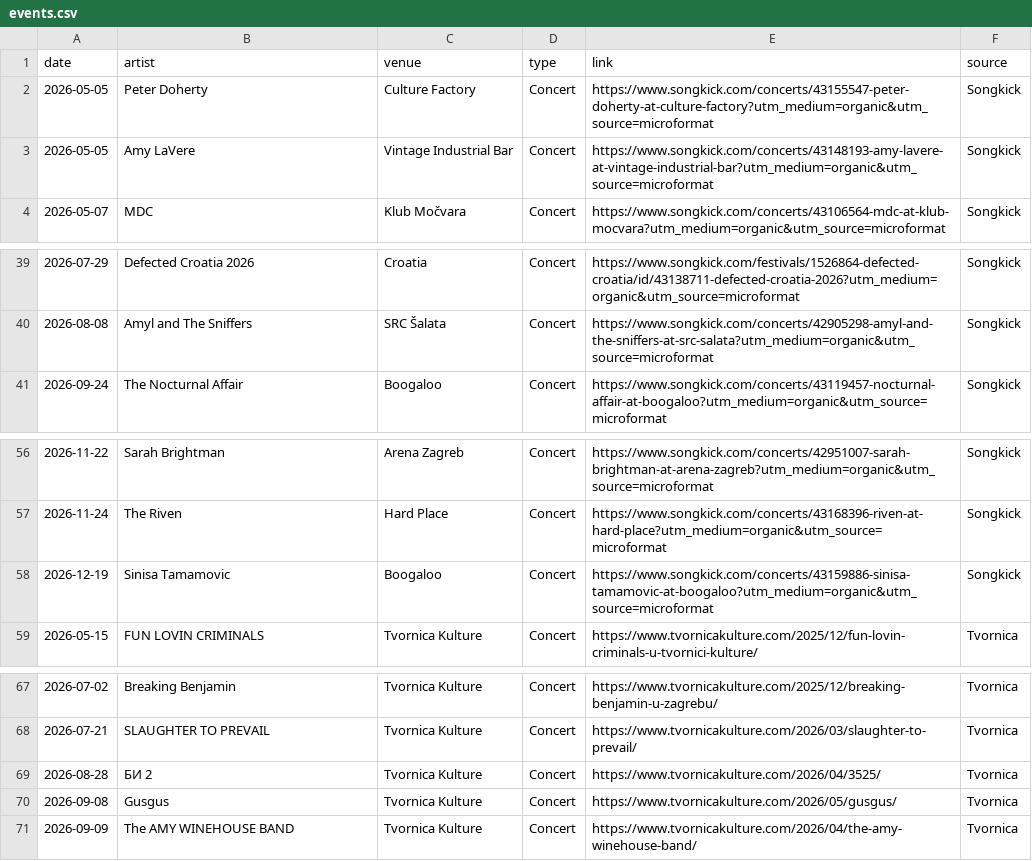
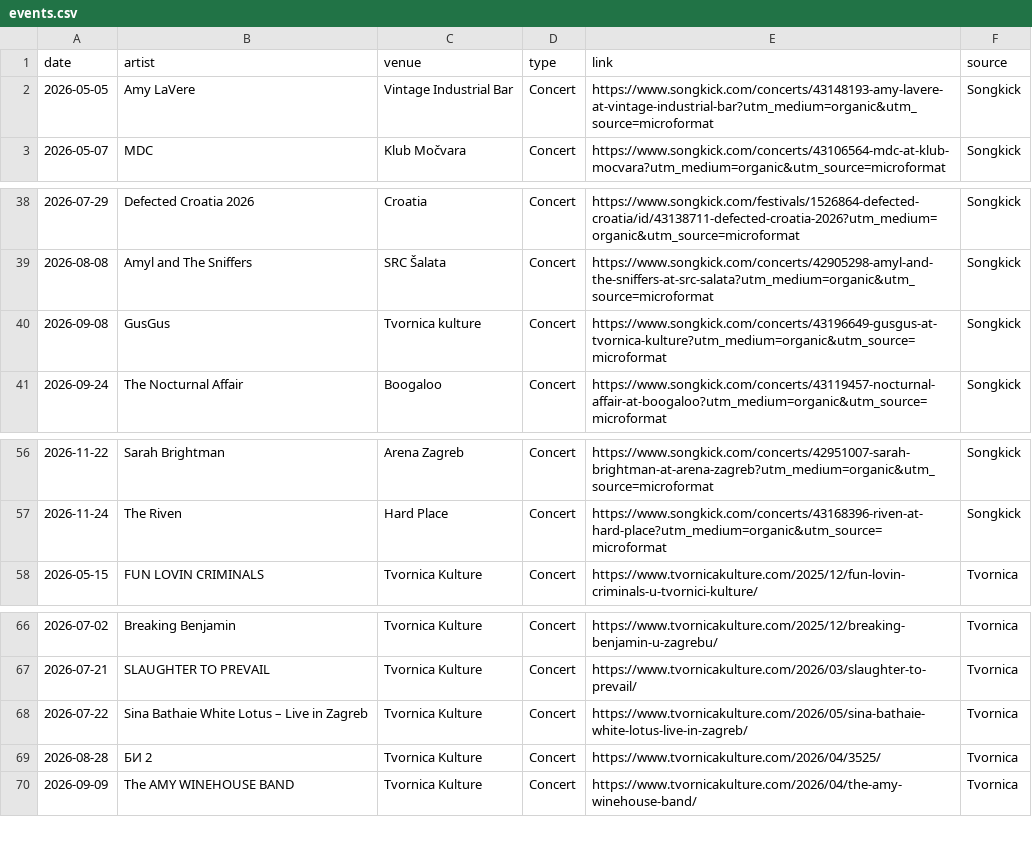
Before and after one commit to Marcellus12/zg_concerts, a CSV file: events.csv, drawn as a sheet; only a part is shown, gaps mark what is left out.

```diff
--- a/events.csv
+++ b/events.csv
@@ -1,3 +1,2 @@
 date,artist,venue,type,link,source
-2026-05-05,Peter Doherty,Culture Factory,Concert,https://www.songkick.com/concerts/43155547-peter-doherty-at-culture-factory?utm_medium=organic&utm_source=microformat,Songkick
 2026-05-05,Amy LaVere,Vintage Industrial Bar,Concert,https://www.songkick.com/concerts/43148193-amy-lavere-at-vintage-industrial-bar?utm_medium=organic&utm_source=microformat,Songkick
@@ -40,2 +39,3 @@
 2026-08-08,Amyl and The Sniffers,SRC Šalata,Concert,https://www.songkick.com/concerts/42905298-amyl-and-the-sniffers-at-src-salata?utm_medium=organic&utm_source=microformat,Songkick
+2026-09-08,GusGus,Tvornica kulture,Concert,https://www.songkick.com/concerts/43196649-gusgus-at-tvornica-kulture?utm_medium=organic&utm_source=microformat,Songkick
 2026-09-24,The Nocturnal Affair,Boogaloo,Concert,https://www.songkick.com/concerts/43119457-nocturnal-affair-at-boogaloo?utm_medium=organic&utm_source=microformat,Songkick
@@ -57,3 +57,2 @@
 2026-11-24,The Riven,Hard Place,Concert,https://www.songkick.com/concerts/43168396-riven-at-hard-place?utm_medium=organic&utm_source=microformat,Songkick
-2026-12-19,Sinisa Tamamovic,Boogaloo,Concert,https://www.songkick.com/concerts/43159886-sinisa-tamamovic-at-boogaloo?utm_medium=organic&utm_source=microformat,Songkick
 2026-05-15,FUN LOVIN CRIMINALS,Tvornica Kulture,Concert,https://www.tvornicakulture.com/2025/12/fun-lovin-criminals-u-tvornici-kulture/,Tvornica
@@ -68,4 +67,4 @@
 2026-07-21,SLAUGHTER TO PREVAIL,Tvornica Kulture,Concert,https://www.tvornicakulture.com/2026/03/slaughter-to-prevail/,Tvornica
+2026-07-22,Sina Bathaie White Lotus – Live in Zagreb,Tvornica Kulture,Concert,https://www.tvornicakulture.com/2026/05/sina-bathaie-white-lotus-live-in-zagreb/,Tvornica
 2026-08-28,БИ 2,Tvornica Kulture,Concert,https://www.tvornicakulture.com/2026/04/3525/,Tvornica
-2026-09-08,Gusgus,Tvornica Kulture,Concert,https://www.tvornicakulture.com/2026/05/gusgus/,Tvornica
 2026-09-09,The AMY WINEHOUSE BAND,Tvornica Kulture,Concert,https://www.tvornicakulture.com/2026/04/the-amy-winehouse-band/,Tvornica
```
Also changed, not shown: 2 other files.
